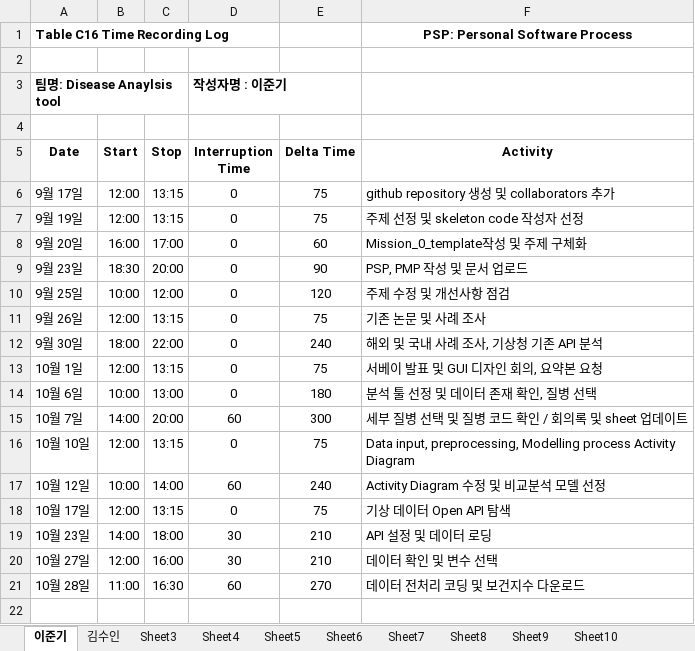
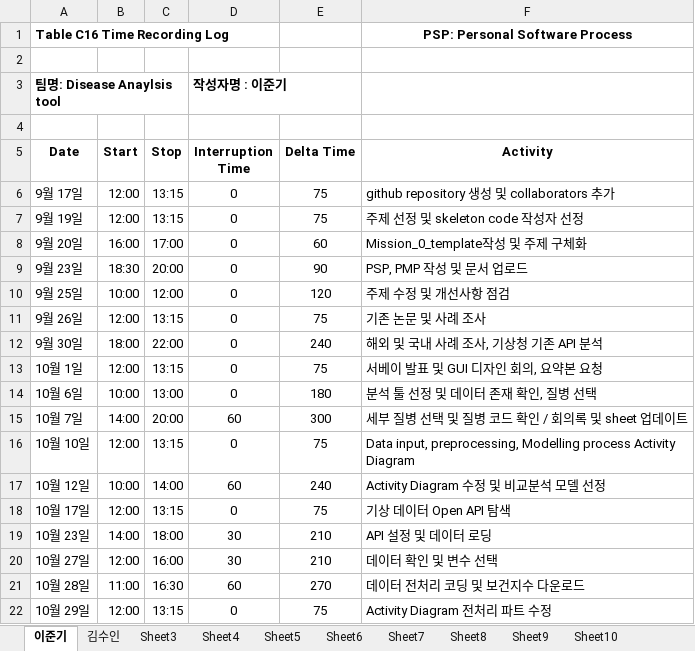
Before and after one commit to ljk423/Bigdata_Capstone, an Excel workbook: PSP_Sheet.xlsx, sheet 이준기, drawn as a sheet; values as stored, in another font and other column widths than the file's, no borders; the diff names each change by its address in the sheet, - before the commit and + after, or states it on an @@ line.

Commit message:
PMP, PSP sheet update

```diff
--- a/PSP_Sheet.xlsx (sheet 이준기)
+++ b/PSP_Sheet.xlsx (sheet 이준기)
+row 22: 10월 29일 | 12:00 | 13:15 | 0 | 75 | Activity Diagram 전처리 파트 수정
```
Also changed, not shown: PMP_Sheet.xlsx.
